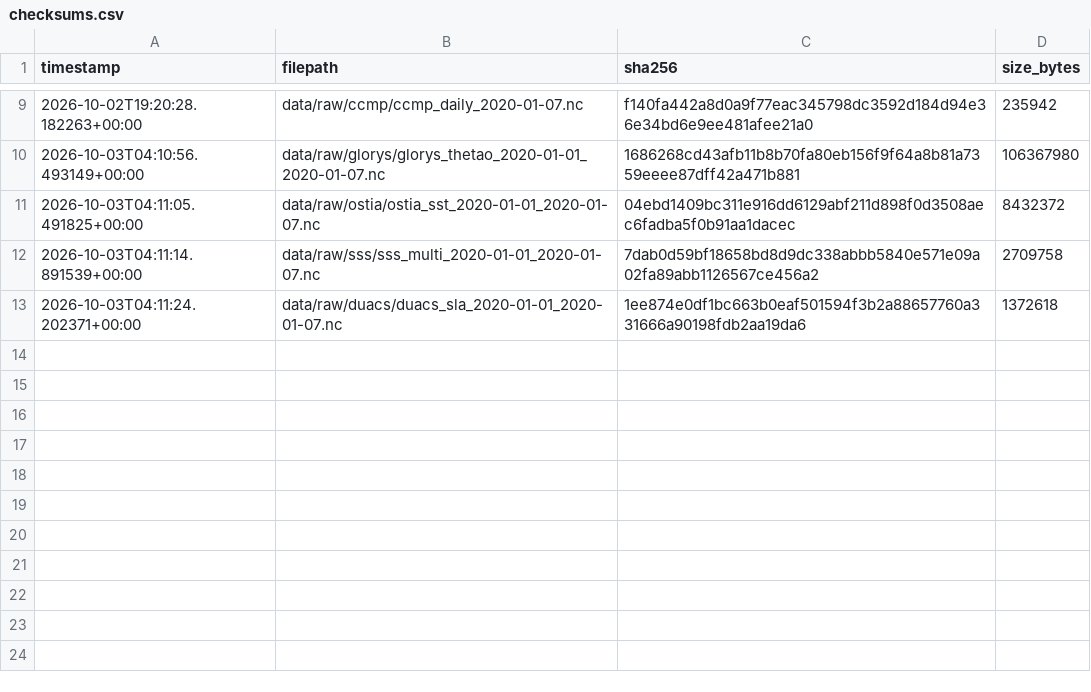
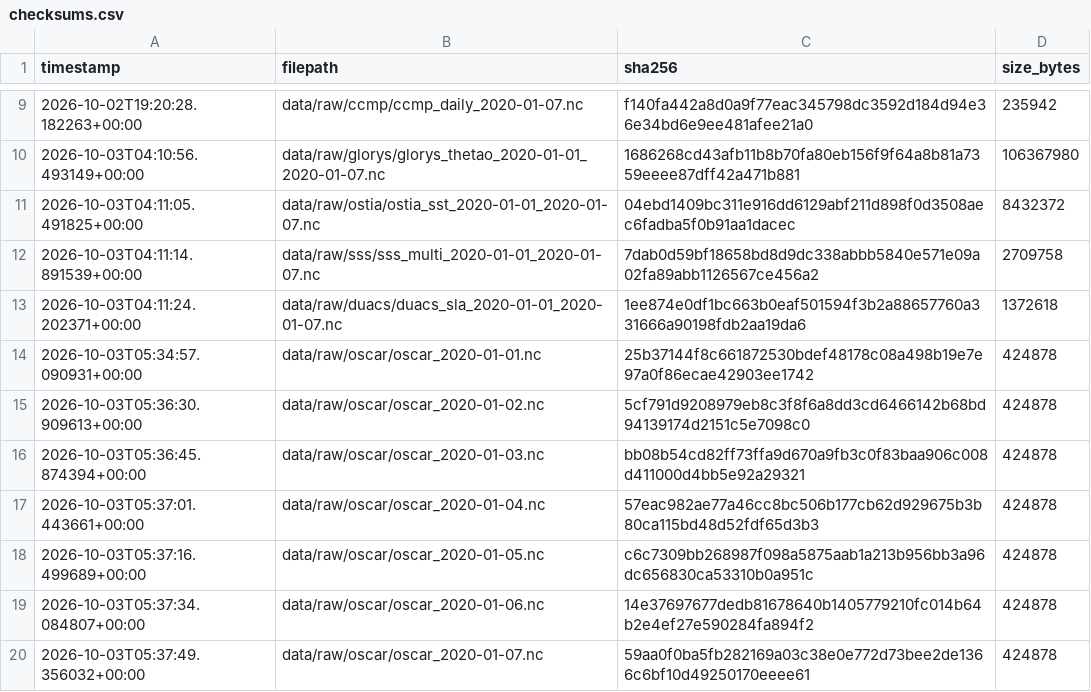
Before and after one commit to neeravjain91-jpg/-Satellite-Embedding, a CSV file: data/checksums.csv, drawn as a sheet; only a part is shown, gaps mark what is left out.

```diff
--- a/data/checksums.csv
+++ b/data/checksums.csv
@@ -13 +13,8 @@ timestamp,filepath,sha256,size_bytes
 2026-10-03T04:11:24.202371+00:00,data/raw/duacs/duacs_sla_2020-01-01_2020-01-07.nc,1ee874e0df1bc663b0eaf501594f3b2a88657760a331666a90198fdb2aa19da6,1372618
+2026-10-03T05:34:57.090931+00:00,data/raw/oscar/oscar_2020-01-01.nc,25b37144f8c661872530bdef48178c08a498b19e7e97a0f86ecae42903ee1742,424878
+2026-10-03T05:36:30.909613+00:00,data/raw/oscar/oscar_2020-01-02.nc,5cf791d9208979eb8c3f8f6a8dd3cd6466142b68bd94139174d2151c5e7098c0,424878
+2026-10-03T05:36:45.874394+00:00,data/raw/oscar/oscar_2020-01-03.nc,bb08b54cd82ff73ffa9d670a9fb3c0f83baa906c008d411000d4bb5e92a29321,424878
+2026-10-03T05:37:01.443661+00:00,data/raw/oscar/oscar_2020-01-04.nc,57eac982ae77a46cc8bc506b177cb62d929675b3b80ca115bd48d52fdf65d3b3,424878
+2026-10-03T05:37:16.499689+00:00,data/raw/oscar/oscar_2020-01-05.nc,c6c7309bb268987f098a5875aab1a213b956bb3a96dc656830ca53310b0a951c,424878
+2026-10-03T05:37:34.084807+00:00,data/raw/oscar/oscar_2020-01-06.nc,14e37697677dedb81678640b1405779210fc014b64b2e4ef27e590284fa894f2,424878
+2026-10-03T05:37:49.356032+00:00,data/raw/oscar/oscar_2020-01-07.nc,59aa0f0ba5fb282169a03c38e0e772d73bee2de1366c6bf10d49250170eeee61,424878
```
Also changed, not shown: data/manifests/download_manifest.csv, 9 other files.
